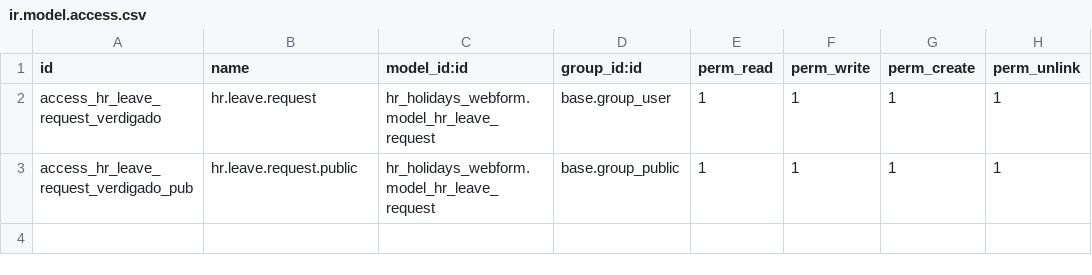
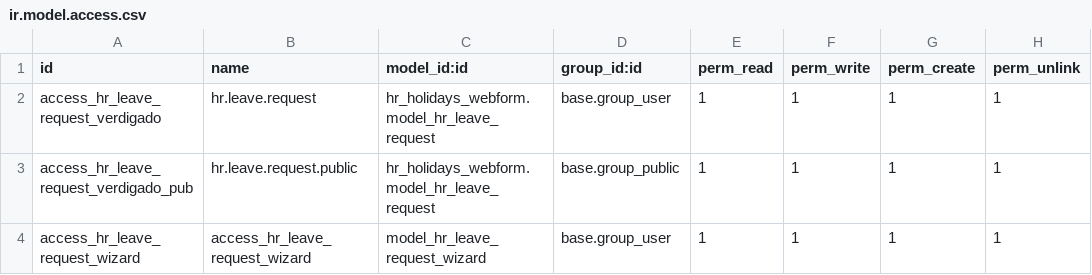
Before and after one commit to verdigado/odoo-customize, a CSV file: hr_holidays_webform/security/ir.model.access.csv, drawn as a sheet; the diff names each change by its address in the sheet, - before the commit and + after, or states it on an @@ line.

Commit message:
add hr_leave_request_wizard

```diff
--- a/hr_holidays_webform/security/ir.model.access.csv
+++ b/hr_holidays_webform/security/ir.model.access.csv
+row 4: access_hr_leave_request_wizard | access_hr_leave_request_wizard | model_hr_leave_request_wizard | base.group_user | 1 | 1 | 1 | 1
```
Also changed, not shown: 5 other files.
